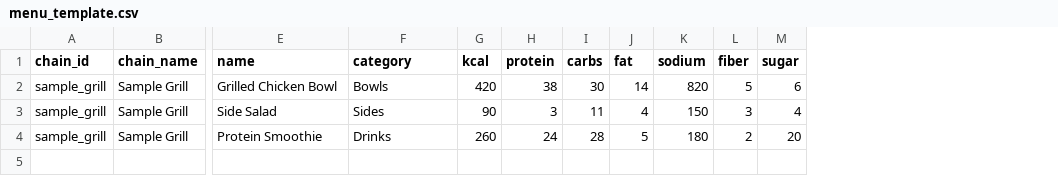
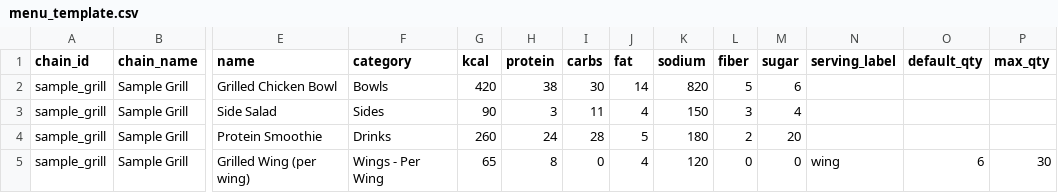
Before and after one commit to zja1999/macromap, a CSV file: data/menu_template.csv, drawn as a sheet; only a part is shown, gaps mark what is left out; rows hold the shown columns only; the diff names each change by its address in the sheet, - before the commit and + after, or states it on an @@ line.

```diff
--- a/data/menu_template.csv
+++ b/data/menu_template.csv
+column N (serving_label), empty
+column O (default_qty), empty
+column P (max_qty), empty
+row 5: sample_grill | Sample Grill | Grilled Wing (per wing) | Wings - Per Wing | 65 | 8 | 0 | 4 | 120 | 0 | 0 | wing | 6 | 30
```
Also changed, not shown: 4 other files.
